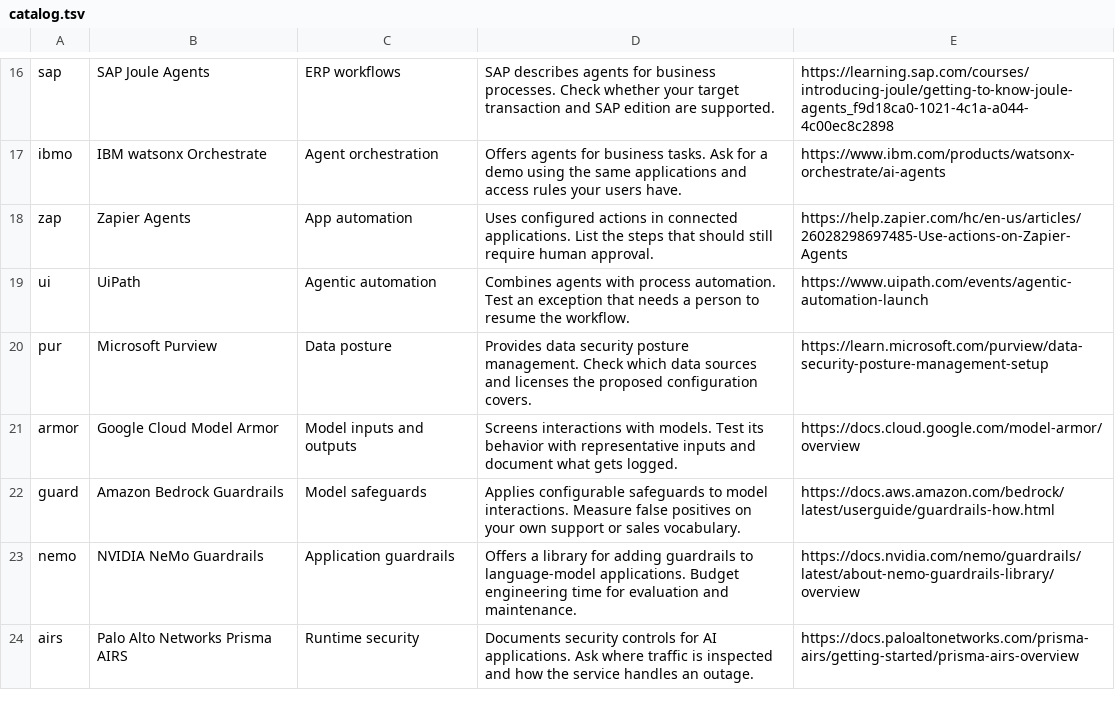
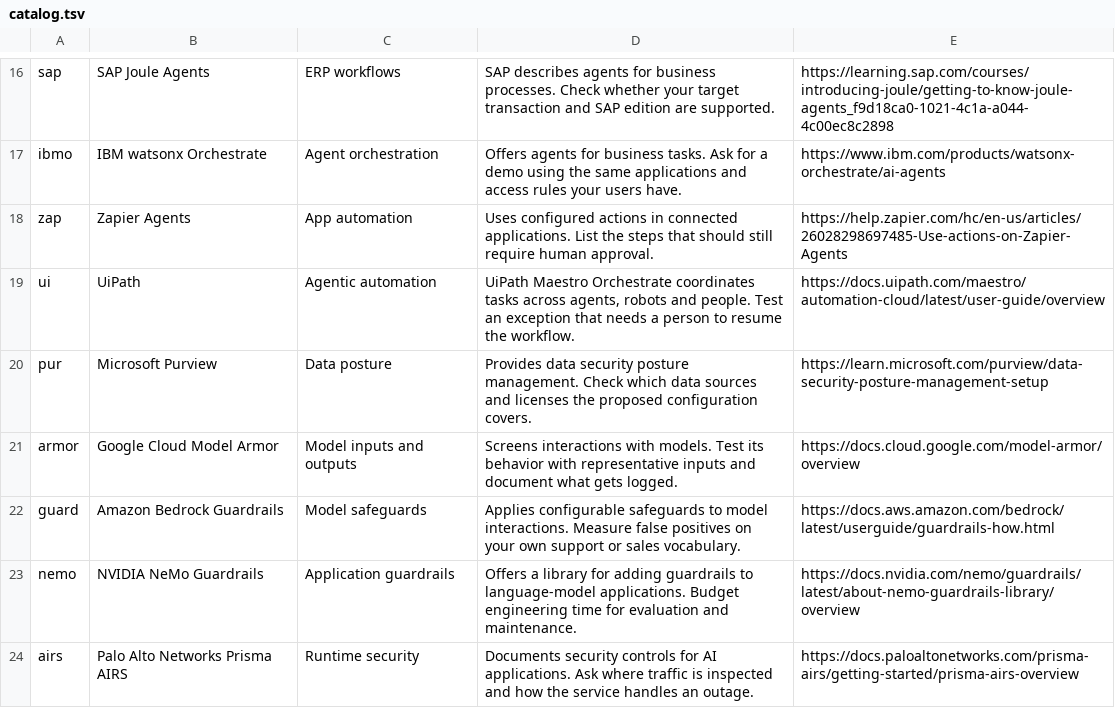
Before and after one commit to ay-automate/ay-buyer-guides, a TSV file: catalog.tsv, drawn as a sheet; only a part is shown, gaps mark what is left out.

```diff
--- a/catalog.tsv
+++ b/catalog.tsv
@@ -18,3 +18,3 @@ ibmo	IBM watsonx Orchestrate	Agent orchestration	Offers agents for business task
 zap	Zapier Agents	App automation	Uses configured actions in connected applications. List the steps that should still require human approval.	https://help.zapier.com/hc/en-us/articles/26028298697485-Use-actions-on-Zapier-Agents
-ui	UiPath	Agentic automation	Combines agents with process automation. Test an exception that needs a person to resume the workflow.	https://www.uipath.com/events/agentic-automation-launch
+ui	UiPath	Agentic automation	UiPath Maestro Orchestrate coordinates tasks across agents, robots and people. Test an exception that needs a person to resume the workflow.	https://docs.uipath.com/maestro/automation-cloud/latest/user-guide/overview
 pur	Microsoft Purview	Data posture	Provides data security posture management. Check which data sources and licenses the proposed configuration covers.	https://learn.microsoft.com/purview/data-security-posture-management-setup
```
Also changed, not shown: 14 other files.
